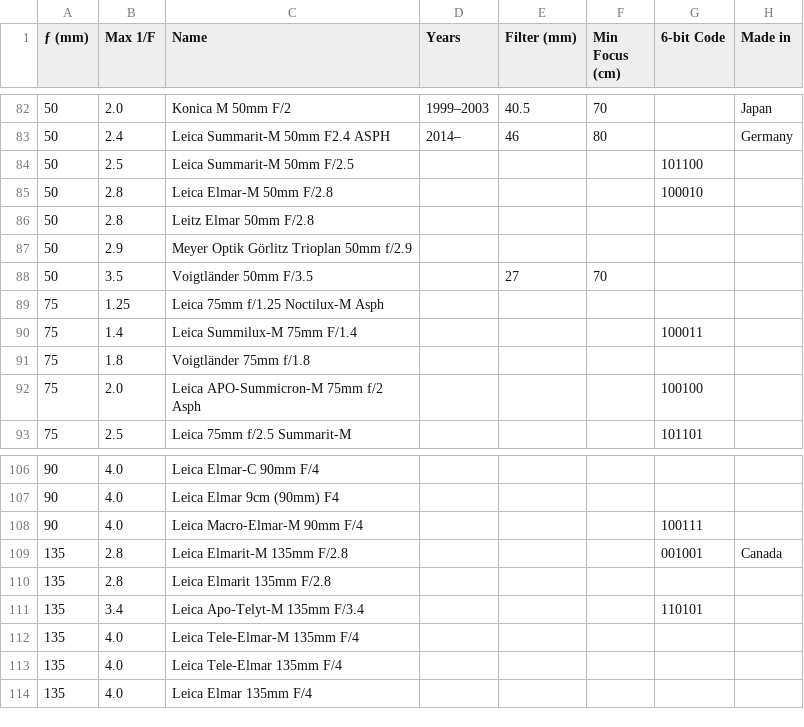
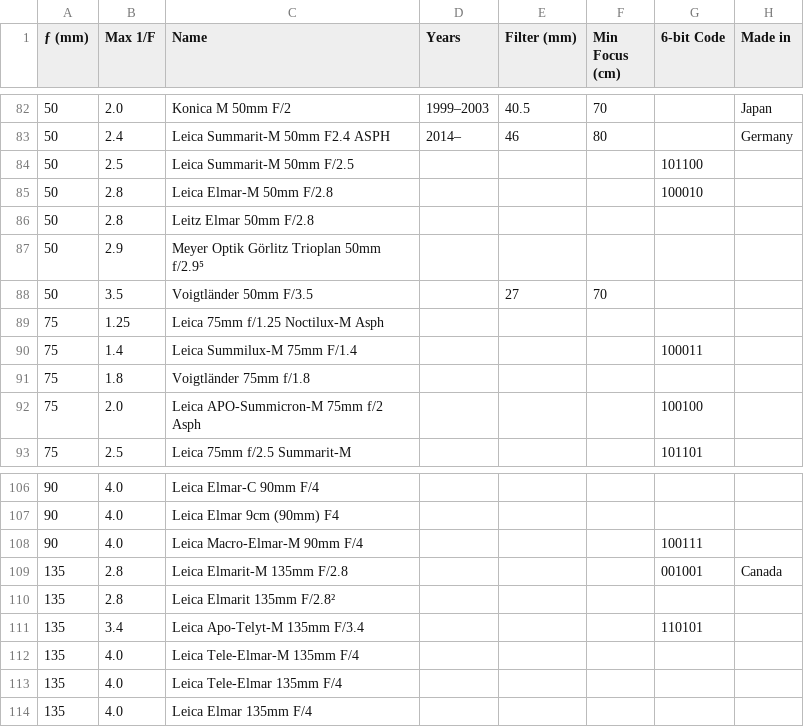
Before and after one commit to totocaster/m-mount-lens-database, a CSV file: List of M-Mount Lenses.csv, drawn as a sheet; only a part is shown, gaps mark what is left out; the diff covers the shown part only.

```diff
--- a/List of M-Mount Lenses.csv
+++ b/List of M-Mount Lenses.csv
@@ -86,3 +86,3 @@
 50,2.8,Leitz Elmar 50mm F/2.8,,,,,
-50,2.9,Meyer Optik Görlitz Trioplan 50mm f/2.9,,,,,
+50,2.9,Meyer Optik Görlitz Trioplan 50mm f/2.9⁵,,,,,
 50,3.5,Voigtländer 50mm F/3.5,,27,70,,
@@ -109,3 +109,3 @@
 135,2.8,Leica Elmarit-M 135mm F/2.8,,,,001001,Canada
-135,2.8,Leica Elmarit 135mm F/2.8,,,,,
+135,2.8,Leica Elmarit 135mm F/2.8²,,,,,
 135,3.4,Leica Apo-Telyt-M 135mm F/3.4,,,,110101,
```
Also changed, not shown: 8 edited cells elsewhere in this file.
